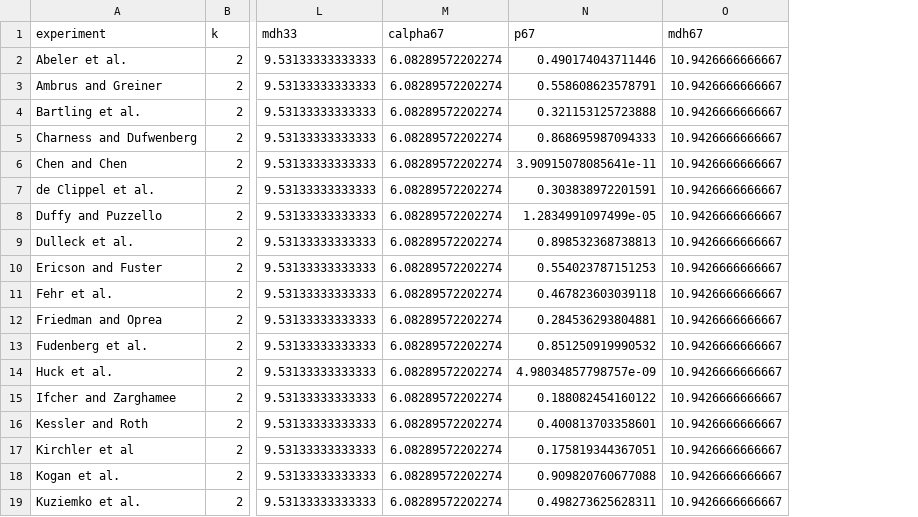
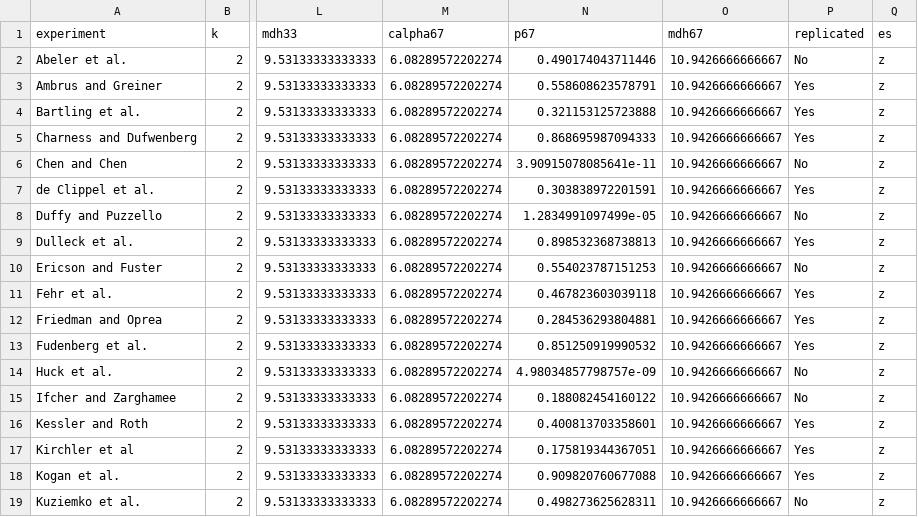
Before and after one commit to j3schaue/replication, a CSV file: pb_analyses/results/qtest_fixed_rpe.csv, drawn as a sheet; only a part is shown, gaps mark what is left out; the diff names each change by its address in the sheet, - before the commit and + after, or states it on an @@ line.

```diff
--- a/pb_analyses/results/qtest_fixed_rpe.csv
+++ b/pb_analyses/results/qtest_fixed_rpe.csv
+column P (replicated), rows 2-19: No | Yes | Yes | Yes | No | Yes | No | Yes | No | Yes | Yes | Yes | No | No | Yes | Yes | Yes | No
+column Q (es), rows 2-19: all z
```
Also changed, not shown: data/raw/manylabs_experiments.csv, data/rpp.csv, 26 other files.
